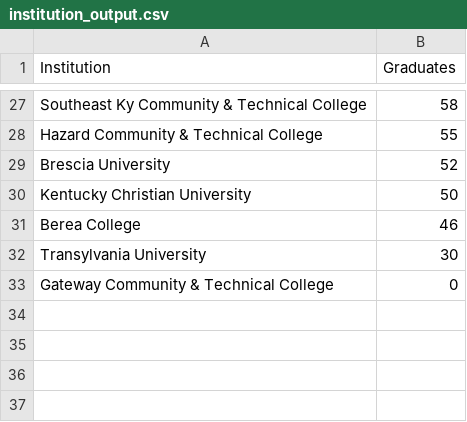
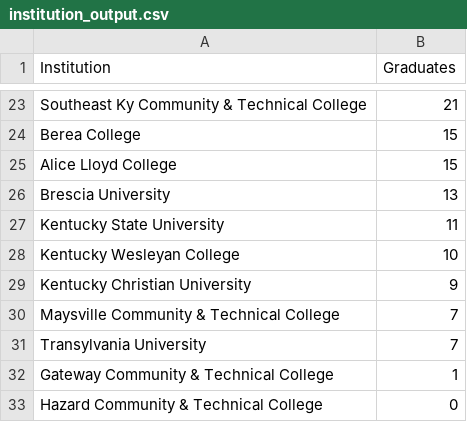
Before and after one commit to paytonmay/edudashboard, a CSV file: data/institution_output.csv, drawn as a sheet; only a part is shown, gaps mark what is left out; removed rows and columns are numbered as before the commit, all else as after; the diff covers the shown part only; the diff names each change by its address in the sheet, - before the commit and + after, or states it on an @@ line.

Commit message:
Update institution_output.csv

```diff
--- a/data/institution_output.csv
+++ b/data/institution_output.csv
-B23 (Graduates): 58
+B23 (Graduates): 21
-row 28: Hazard Community & Technical College | 55
+row 24: Berea College | 15
+row 25: Alice Lloyd College | 15
-B26 (Graduates): 52
+B26 (Graduates): 13
+row 27: Kentucky State University | 11
+row 28: Kentucky Wesleyan College | 10
-B29 (Graduates): 50
+B29 (Graduates): 9
-row 31: Berea College | 46
+row 30: Maysville Community & Technical College | 7
-B31 (Graduates): 30
+B31 (Graduates): 7
-B32 (Graduates): 0
+B32 (Graduates): 1
+row 33: Hazard Community & Technical College | 0
```
Also changed, not shown: 8 added rows, 12 removed rows and 13 edited cells elsewhere in this file.
